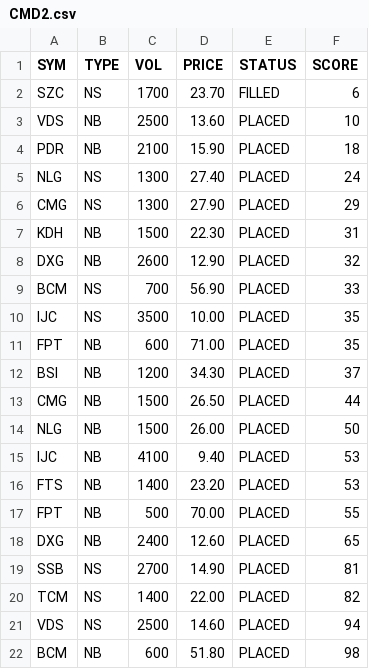
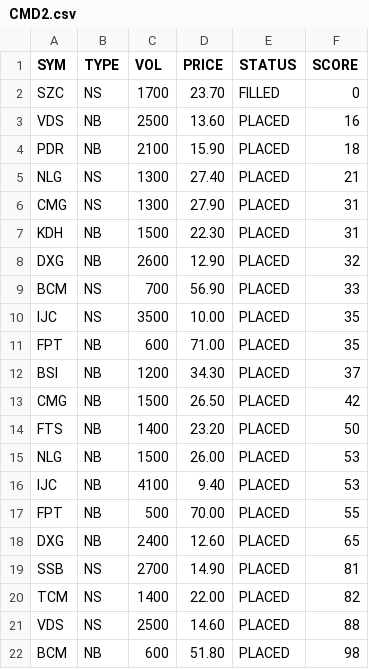
Before and after one commit to cali-invest/portfolio-live, a CSV file: data/CMD2.csv, drawn as a sheet.

```diff
--- a/data/CMD2.csv
+++ b/data/CMD2.csv
@@ -1,7 +1,7 @@
 SYM,TYPE,VOL,PRICE,STATUS,SCORE
-SZC,NS,1700,23.70,FILLED,6
-VDS,NB,2500,13.60,PLACED,10
+SZC,NS,1700,23.70,FILLED,0
+VDS,NB,2500,13.60,PLACED,16
 PDR,NB,2100,15.90,PLACED,18
-NLG,NS,1300,27.40,PLACED,24
-CMG,NS,1300,27.90,PLACED,29
+NLG,NS,1300,27.40,PLACED,21
+CMG,NS,1300,27.90,PLACED,31
 KDH,NB,1500,22.30,PLACED,31
@@ -12,6 +12,6 @@ FPT,NB,600,71.00,PLACED,35
 BSI,NB,1200,34.30,PLACED,37
-CMG,NB,1500,26.50,PLACED,44
-NLG,NB,1500,26.00,PLACED,50
+CMG,NB,1500,26.50,PLACED,42
+FTS,NB,1400,23.20,PLACED,50
+NLG,NB,1500,26.00,PLACED,53
 IJC,NB,4100,9.40,PLACED,53
-FTS,NB,1400,23.20,PLACED,53
 FPT,NB,500,70.00,PLACED,55
@@ -20,3 +20,3 @@ SSB,NS,2700,14.90,PLACED,81
 TCM,NS,1400,22.00,PLACED,82
-VDS,NS,2500,14.60,PLACED,94
+VDS,NS,2500,14.60,PLACED,88
 BCM,NB,600,51.80,PLACED,98
```
Also changed, not shown: data/CMD.csv, data/PORTFOLIO.csv, 2 other files.
